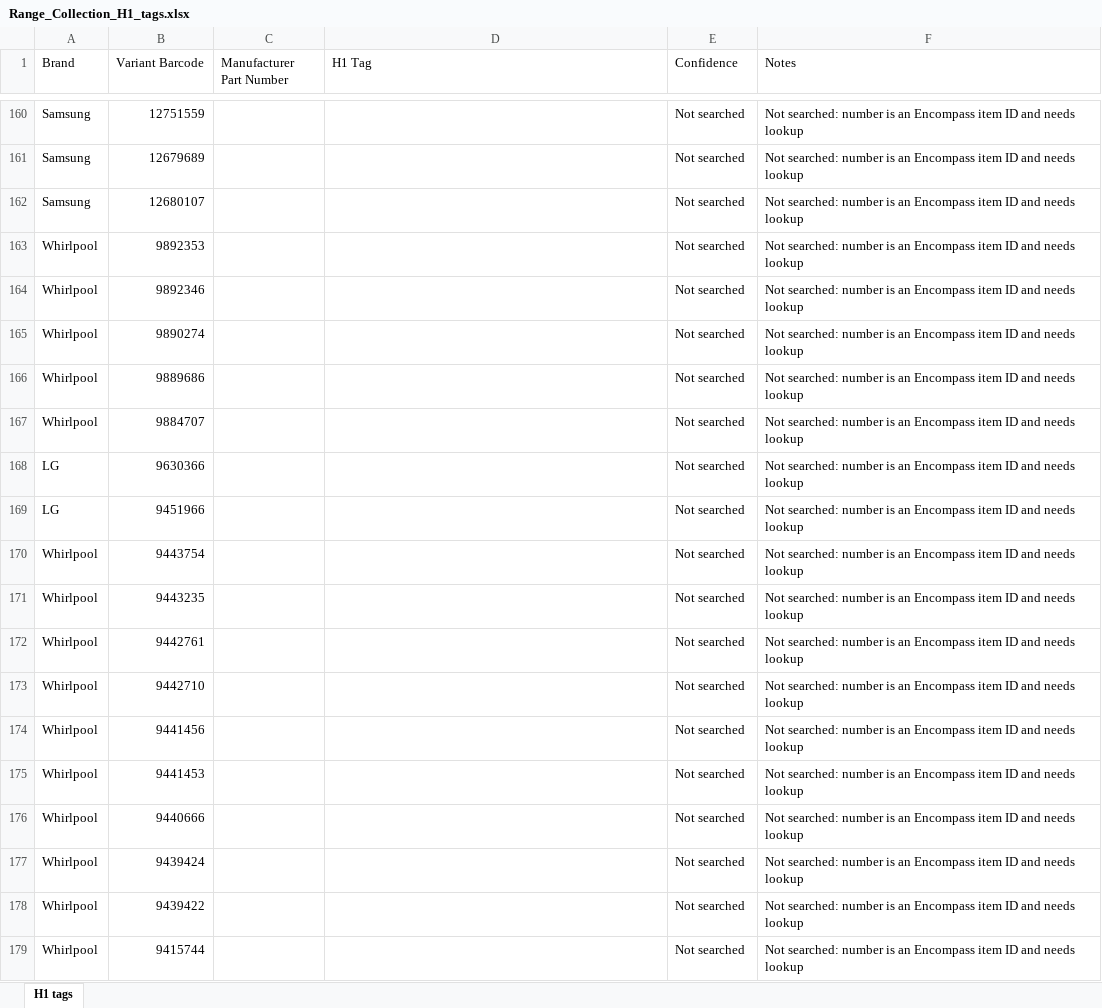
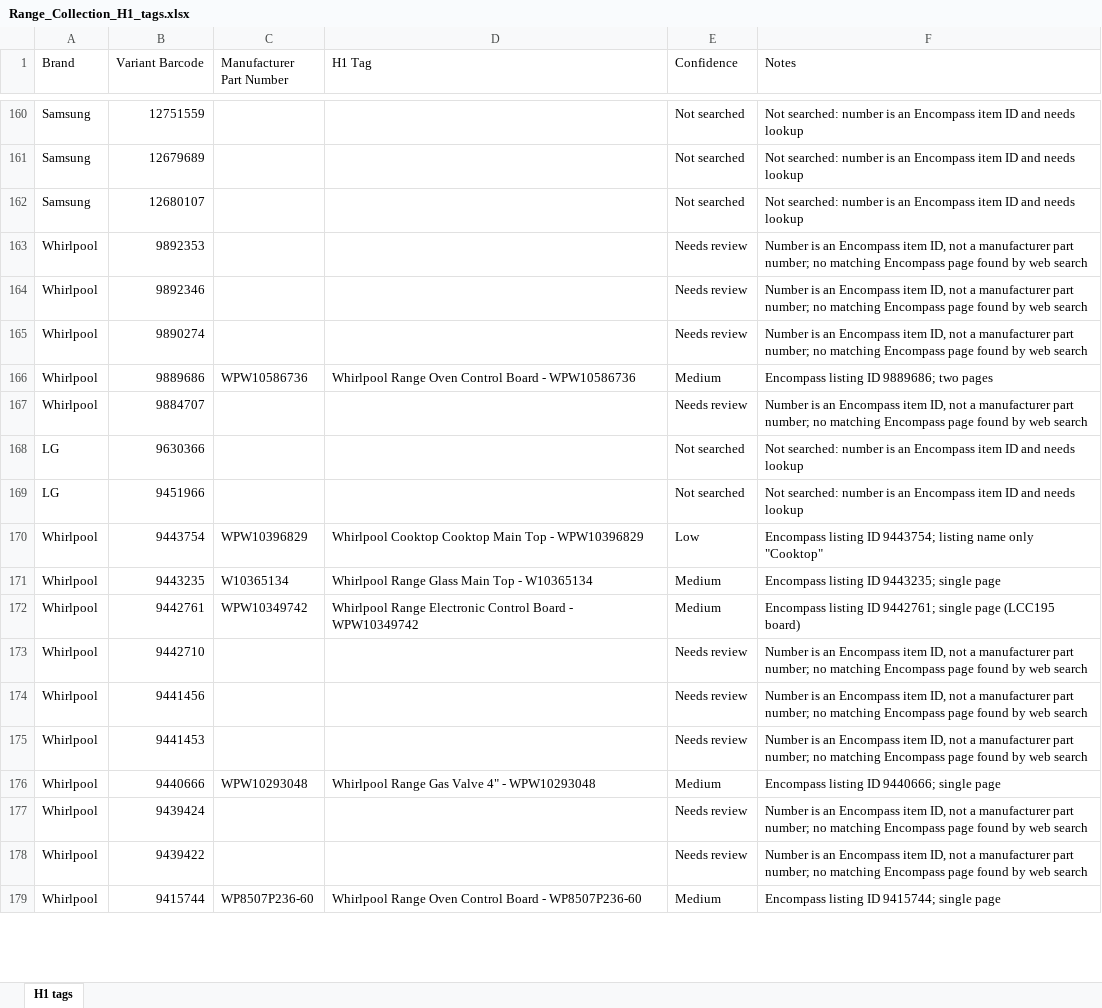
Before and after one commit to Abdul-nabi123/title-search, an Excel workbook: Range_Collection_H1_tags.xlsx, sheet H1 tags, drawn as a sheet; only a part is shown, gaps mark what is left out; values as stored, in another font and other column widths than the file's, no cell formats; the diff covers the shown part only; the diff names each change by its address in the sheet, - before the commit and + after, or states it on an @@ line.

```diff
--- a/Range_Collection_H1_tags.xlsx (sheet H1 tags)
+++ b/Range_Collection_H1_tags.xlsx (sheet H1 tags)
-E163:E165 (Confidence): Not searched
+E163:E165 (Confidence): Needs review
-F163:F165 (Notes): Not searched: number is an Encompass item ID and needs lookup
+F163:F165 (Notes): Number is an Encompass item ID, not a manufacturer part number; no matching Encompass page found by web search
-C166 (Manufacturer Part Number): (empty)
+C166 (Manufacturer Part Number): WPW10586736
-D166 (H1 Tag): (empty)
+D166 (H1 Tag): Whirlpool Range Oven Control Board - WPW10586736
-E166 (Confidence): Not searched
+E166 (Confidence): Medium
-F166 (Notes): Not searched: number is an Encompass item ID and needs lookup
+F166 (Notes): Encompass listing ID 9889686; two pages
-E167 (Confidence): Not searched
+E167 (Confidence): Needs review
-F167 (Notes): Not searched: number is an Encompass item ID and needs lookup
+F167 (Notes): Number is an Encompass item ID, not a manufacturer part number; no matching Encompass page found by web search
-C170 (Manufacturer Part Number): (empty)
+C170 (Manufacturer Part Number): WPW10396829
-D170 (H1 Tag): (empty)
+D170 (H1 Tag): Whirlpool Cooktop Cooktop Main Top - WPW10396829
-E170 (Confidence): Not searched
+E170 (Confidence): Low
-F170 (Notes): Not searched: number is an Encompass item ID and needs lookup
+F170 (Notes): Encompass listing ID 9443754; listing name only "Cooktop"
-C171 (Manufacturer Part Number): (empty)
+C171 (Manufacturer Part Number): W10365134
-D171 (H1 Tag): (empty)
+D171 (H1 Tag): Whirlpool Range Glass Main Top - W10365134
-E171:E172 (Confidence): Not searched
+E171:E172 (Confidence): Medium
-F171 (Notes): Not searched: number is an Encompass item ID and needs lookup
+F171 (Notes): Encompass listing ID 9443235; single page
-C172 (Manufacturer Part Number): (empty)
+C172 (Manufacturer Part Number): WPW10349742
-D172 (H1 Tag): (empty)
+D172 (H1 Tag): Whirlpool Range Electronic Control Board - WPW10349742
-F172 (Notes): Not searched: number is an Encompass item ID and needs lookup
+F172 (Notes): Encompass listing ID 9442761; single page (LCC195 board)
-E173:E175 (Confidence): Not searched
+E173:E175 (Confidence): Needs review
-F173:F175 (Notes): Not searched: number is an Encompass item ID and needs lookup
+F173:F175 (Notes): Number is an Encompass item ID, not a manufacturer part number; no matching Encompass page found by web search
-C176 (Manufacturer Part Number): (empty)
+C176 (Manufacturer Part Number): WPW10293048
-D176 (H1 Tag): (empty)
+D176 (H1 Tag): Whirlpool Range Gas Valve 4" - WPW10293048
-E176 (Confidence): Not searched
+E176 (Confidence): Medium
-F176 (Notes): Not searched: number is an Encompass item ID and needs lookup
+F176 (Notes): Encompass listing ID 9440666; single page
-E177:E178 (Confidence): Not searched
+E177:E178 (Confidence): Needs review
-F177:F178 (Notes): Not searched: number is an Encompass item ID and needs lookup
+F177:F178 (Notes): Number is an Encompass item ID, not a manufacturer part number; no matching Encompass page found by web search
-C179 (Manufacturer Part Number): (empty)
+C179 (Manufacturer Part Number): WP8507P236-60
-D179 (H1 Tag): (empty)
+D179 (H1 Tag): Whirlpool Range Oven Control Board - WP8507P236-60
-E179 (Confidence): Not searched
+E179 (Confidence): Medium
-F179 (Notes): Not searched: number is an Encompass item ID and needs lookup
+F179 (Notes): Encompass listing ID 9415744; single page
```
Also changed, not shown: 165 edited cells elsewhere in this sheet, cell formats.
